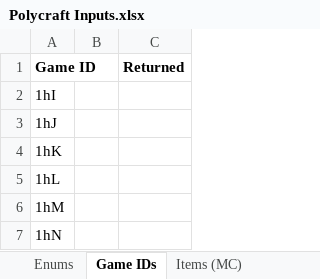
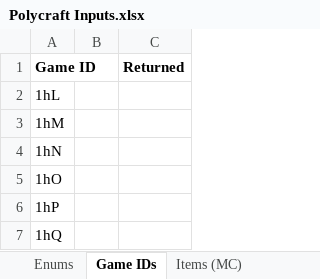
Before and after one commit to PolycraftWorld/polycraft-world, an Excel workbook: config/Polycraft Inputs.xlsx, sheet Game IDs, drawn as a sheet; only a part is shown; the shorter side is filled out with more unchanged rows; values as stored, in another font and other column widths than the file's, no borders; the diff names each change by its address in the sheet, - before the commit and + after, or states it on an @@ line.

```diff
--- a/config/Polycraft Inputs.xlsx (sheet Game IDs)
+++ b/config/Polycraft Inputs.xlsx (sheet Game IDs)
-row 2: 1hI
-row 3: 1hJ
-row 4: 1hK
```
Also changed, not shown: config/Polycraft Learning.xlsx, config/Polycraft Materials.xlsx, 13 other files.
